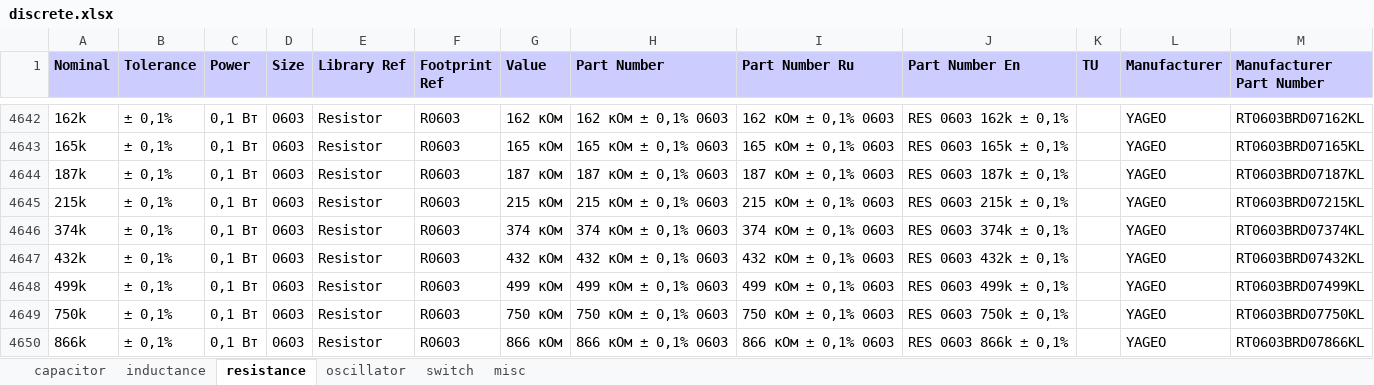
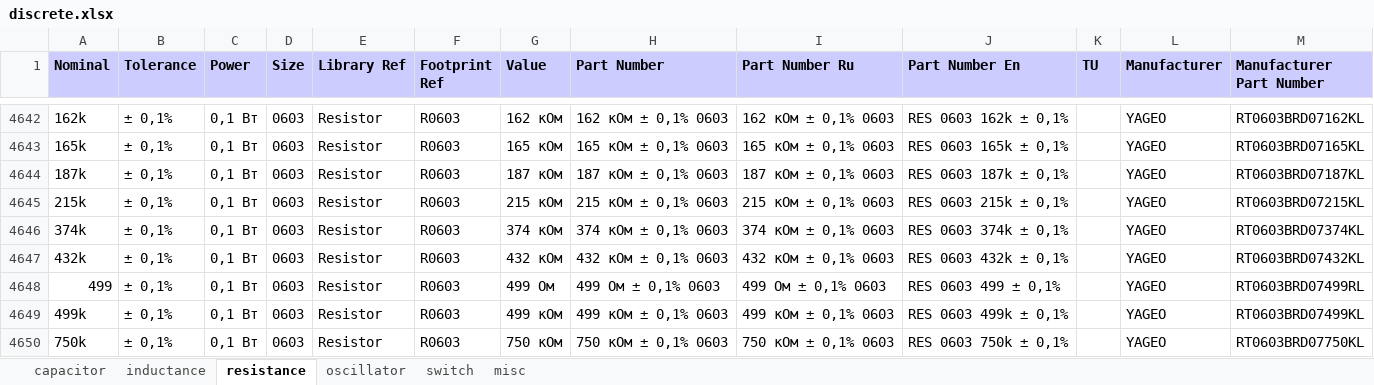
Before and after one commit to garou-g/elem_altium_db2, an Excel workbook: library/discrete.xlsx, sheet resistance, drawn as a sheet; only a part is shown, gaps mark what is left out; the shorter side is filled out with more unchanged rows; values as stored, in another font and other column widths than the file's, no borders; the diff names each change by its address in the sheet, - before the commit and + after, or states it on an @@ line.

Commit message:
Added 499 Ohm 0.1% 0603 RT0603BRD07499RL

```diff
--- a/library/discrete.xlsx (sheet resistance)
+++ b/library/discrete.xlsx (sheet resistance)
+row 4648: 499 | ± 0,1% | 0,1 Вт | 0603 | Resistor | R0603 | 499 Ом | 499 Ом ± 0,1% 0603 | 499 Ом ± 0,1% 0603 | RES 0603 499 ± 0,1% |  | YAGEO | RT0603BRD07499RL
```
